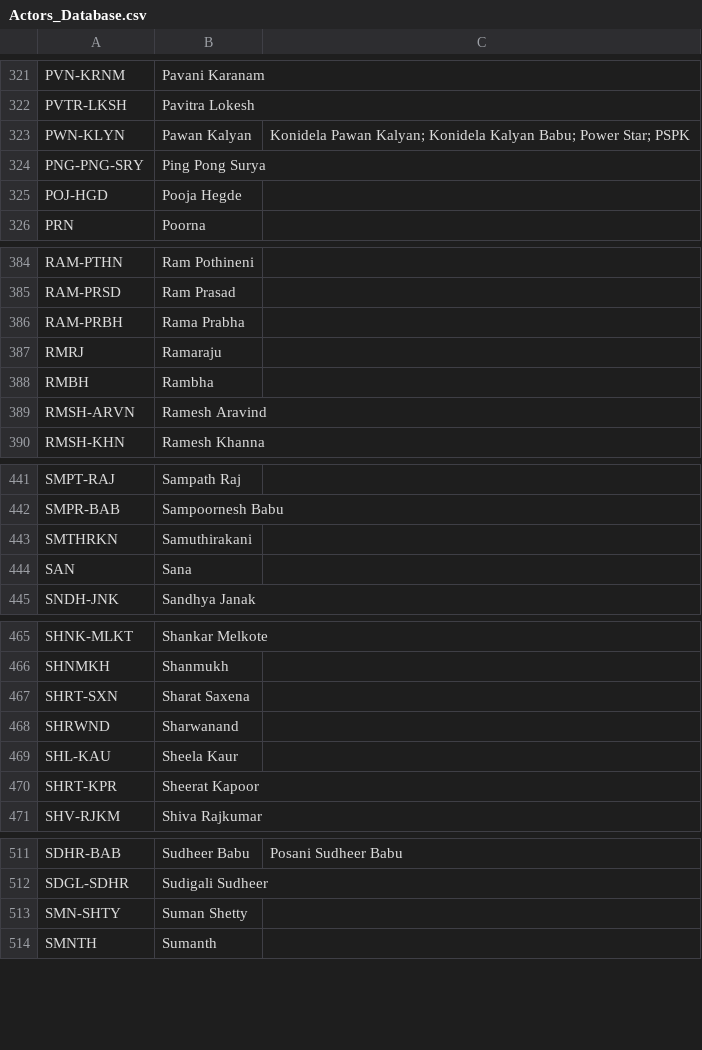
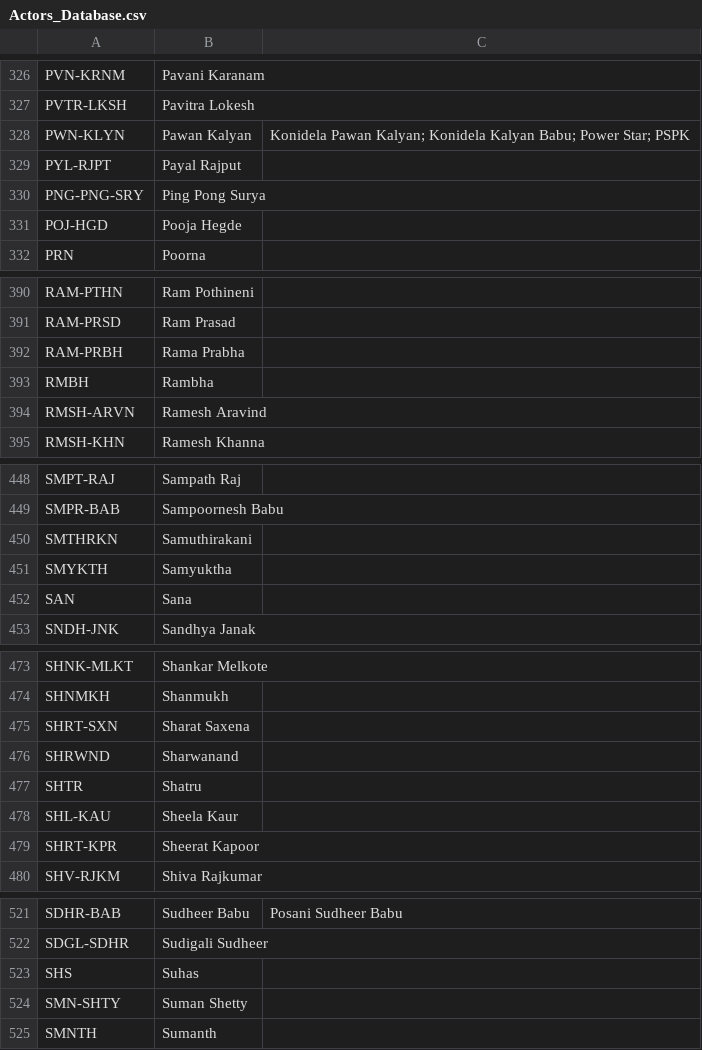
Before and after one commit to pavankumarwwe/Face-Tagger, a CSV file: Actors_Database.csv, drawn as a sheet; only a part is shown, gaps mark what is left out; removed rows and columns are numbered as before the commit, all else as after; the diff covers the shown part only; the diff names each change by its address in the sheet, - before the commit and + after, or states it on an @@ line.

```diff
--- a/Actors_Database.csv
+++ b/Actors_Database.csv
+row 329: PYL-RJPT | Payal Rajput
-row 387: RMRJ | Ramaraju
+row 451: SMYKTH | Samyuktha
+row 477: SHTR | Shatru
+row 523: SHS | Suhas
```
Also changed, not shown: 12 added rows, 4 removed rows and 2 edited cells elsewhere in this file, 23 other files.
